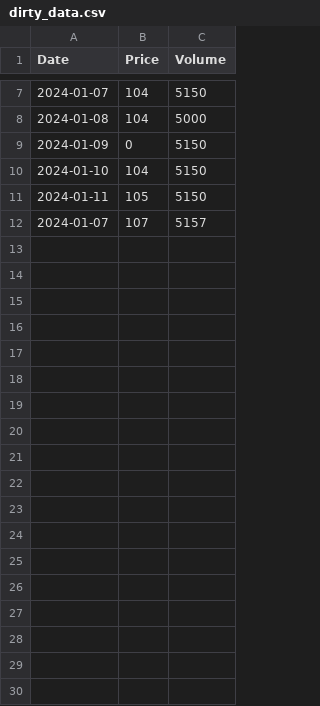
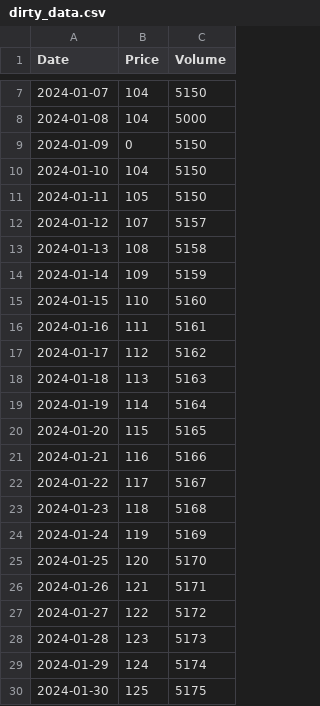
Before and after one commit to Mat203/SpectraCast-Suite, a CSV file: backend/data/dirty_data.csv, drawn as a sheet; only a part is shown, gaps mark what is left out; the diff covers the shown part only.

Commit message:
switched dataset preview

```diff
--- a/backend/data/dirty_data.csv
+++ b/backend/data/dirty_data.csv
@@ -11,2 +11,20 @@ Date,Price,Volume
 2024-01-11,105,5150
-2024-01-07,107,5157
+2024-01-12,107,5157
+2024-01-13,108,5158
+2024-01-14,109,5159
+2024-01-15,110,5160
+2024-01-16,111,5161
+2024-01-17,112,5162
+2024-01-18,113,5163
+2024-01-19,114,5164
+2024-01-20,115,5165
+2024-01-21,116,5166
+2024-01-22,117,5167
+2024-01-23,118,5168
+2024-01-24,119,5169
+2024-01-25,120,5170
+2024-01-26,121,5171
+2024-01-27,122,5172
+2024-01-28,123,5173
+2024-01-29,124,5174
+2024-01-30,125,5175
```
Also changed, not shown: 13 added rows elsewhere in this file, 2 other files.
